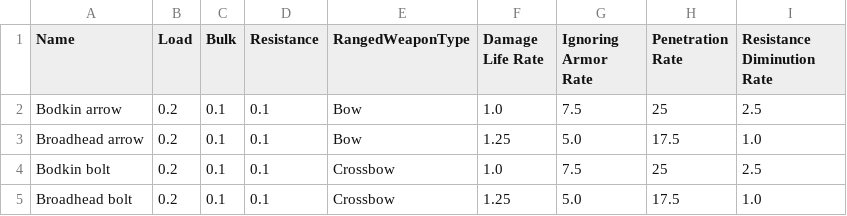
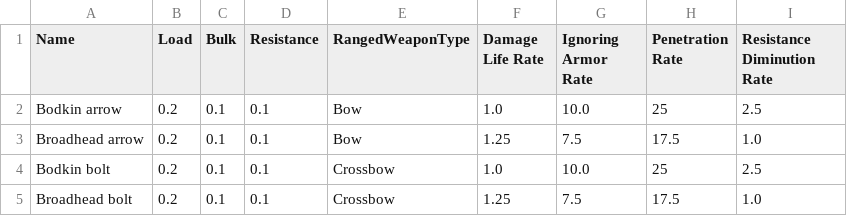
Before and after one commit to Carbooo/RPG_Simplified, a CSV file: data/Ammo.csv, drawn as a sheet.

```diff
--- a/data/Ammo.csv
+++ b/data/Ammo.csv
@@ -1,5 +1,5 @@
 Name,Load,Bulk,Resistance,RangedWeaponType,Damage Life Rate,Ignoring Armor Rate,Penetration Rate,Resistance Diminution Rate
-Bodkin arrow,0.2,0.1,0.1,Bow,1.0,7.5,25,2.5
-Broadhead arrow,0.2,0.1,0.1,Bow,1.25,5.0,17.5,1.0
-Bodkin bolt,0.2,0.1,0.1,Crossbow,1.0,7.5,25,2.5
-Broadhead bolt,0.2,0.1,0.1,Crossbow,1.25,5.0,17.5,1.0
+Bodkin arrow,0.2,0.1,0.1,Bow,1.0,10.0,25,2.5
+Broadhead arrow,0.2,0.1,0.1,Bow,1.25,7.5,17.5,1.0
+Bodkin bolt,0.2,0.1,0.1,Crossbow,1.0,10.0,25,2.5
+Broadhead bolt,0.2,0.1,0.1,Crossbow,1.25,7.5,17.5,1.0
```
Also changed, not shown: data/Characters.csv, data/MeleeWeapons.csv, 8 other files.
